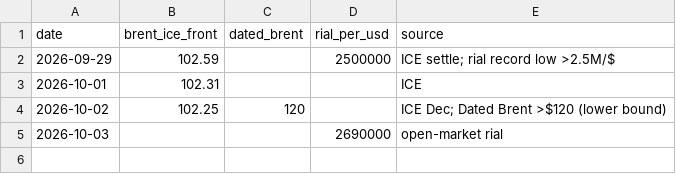
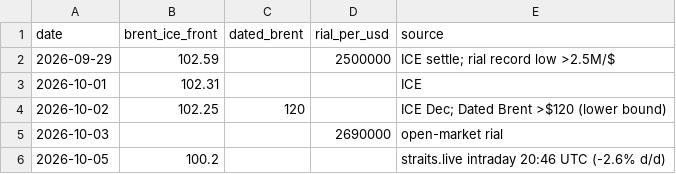
Before and after one commit to abrandt1897/GeoBrief, a CSV file: data/markets.csv, drawn as a sheet; the diff names each change by its address in the sheet, - before the commit and + after, or states it on an @@ line.

```diff
--- a/data/markets.csv
+++ b/data/markets.csv
+row 6: 2026-10-05 | 100.2 |  |  | straits.live intraday 20:46 UTC (-2.6% d/d)
```
Also changed, not shown: data/forecasts.csv, data/gas.csv, 5 other files.
